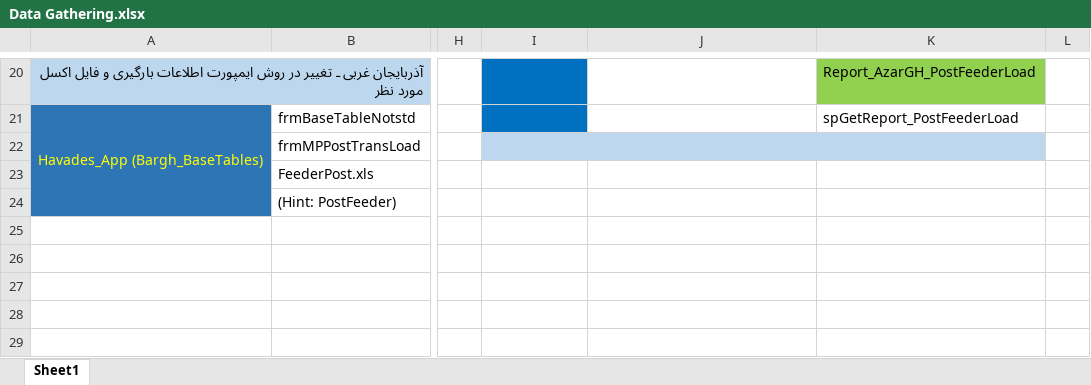
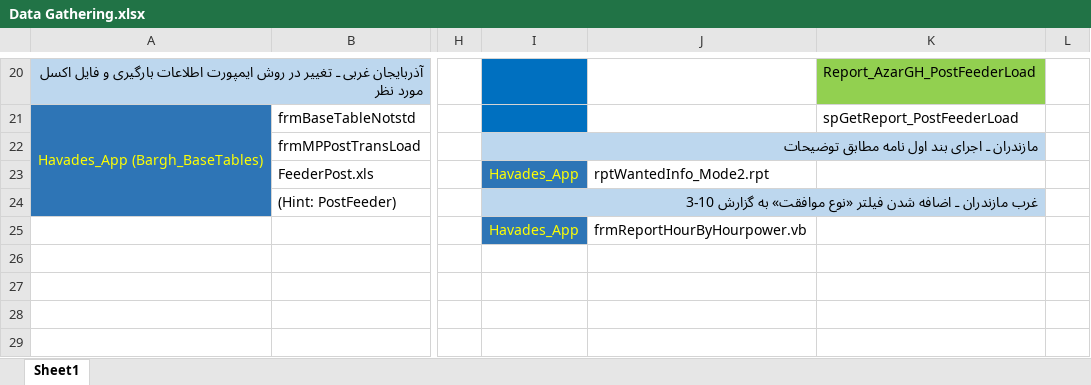
Before and after one commit to omiddadvar/SQL-SP, an Excel workbook: Data/Data Gathering.xlsx, sheet Sheet1, drawn as a sheet; only a part is shown, gaps mark what is left out; values as stored, in another font and other column widths than the file's, no borders; the diff names each change by its address in the sheet, - before the commit and + after, or states it on an @@ line.

```diff
--- a/Data/Data Gathering.xlsx (sheet Sheet1)
+++ b/Data/Data Gathering.xlsx (sheet Sheet1)
-I22: (empty)
+I22: مازندران ـ اجرای بند اول نامه مطابق توضیحات
-I23: (empty)
+I23: Havades_App
-I23 fill: none
+I23 fill: #2E75B6
-J23: (empty)
+J23: rptWantedInfo_Mode2.rpt
-I24: (empty)
+I24: غرب مازندران ـ اضافه شدن فیلتر «نوع موافقت» به گزارش 10-3
-I24:K24 fill: none
+I24:K24 fill: #BDD7EE
+I24:K24 merged
-I25: (empty)
+I25: Havades_App
-I25 fill: none
+I25 fill: #2E75B6
-J25: (empty)
+J25: frmReportHourByHourpower.vb
```
Also changed, not shown: 12 other files.
